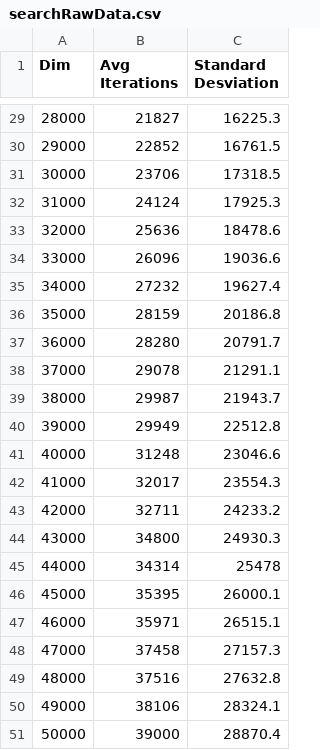
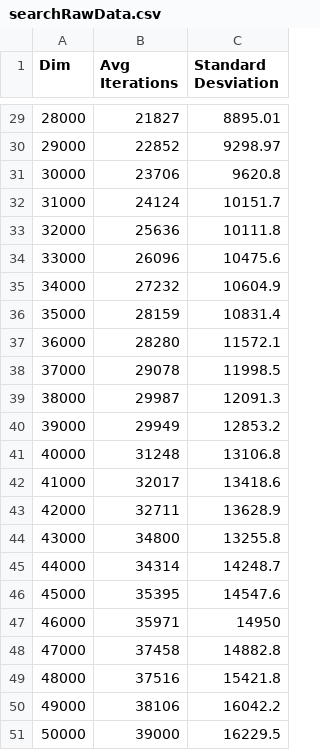
Before and after one commit to JosepBC/EDPR1, a CSV file: DoubleLinkedList/searchRawData.csv, drawn as a sheet; only a part is shown, gaps mark what is left out; the diff covers the shown part only.

```diff
--- a/DoubleLinkedList/searchRawData.csv
+++ b/DoubleLinkedList/searchRawData.csv
@@ -29,23 +29,23 @@ Dim	Avg Iterations	Standard Desviation
-28000	21827	16225.3
-29000	22852	16761.5
-30000	23706	17318.5
-31000	24124	17925.3
-32000	25636	18478.6
-33000	26096	19036.6
-34000	27232	19627.4
-35000	28159	20186.8
-36000	28280	20791.7
-37000	29078	21291.1
-38000	29987	21943.7
-39000	29949	22512.8
-40000	31248	23046.6
-41000	32017	23554.3
-42000	32711	24233.2
-43000	34800	24930.3
-44000	34314	25478
-45000	35395	26000.1
-46000	35971	26515.1
-47000	37458	27157.3
-48000	37516	27632.8
-49000	38106	28324.1
-50000	39000	28870.4
+28000	21827	8895.01
+29000	22852	9298.97
+30000	23706	9620.8
+31000	24124	10151.7
+32000	25636	10111.8
+33000	26096	10475.6
+34000	27232	10604.9
+35000	28159	10831.4
+36000	28280	11572.1
+37000	29078	11998.5
+38000	29987	12091.3
+39000	29949	12853.2
+40000	31248	13106.8
+41000	32017	13418.6
+42000	32711	13628.9
+43000	34800	13255.8
+44000	34314	14248.7
+45000	35395	14547.6
+46000	35971	14950
+47000	37458	14882.8
+48000	37516	15421.8
+49000	38106	16042.2
+50000	39000	16229.5
```
Also changed, not shown: 27 edited cells elsewhere in this file, 10 other files.
